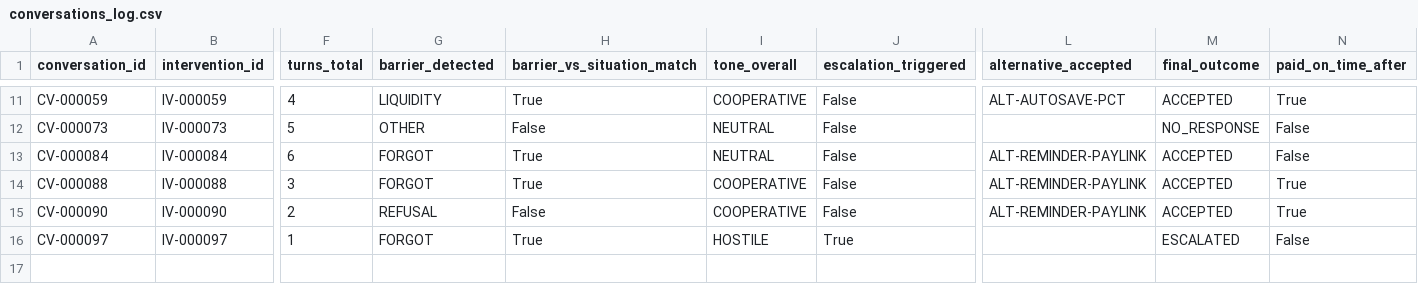
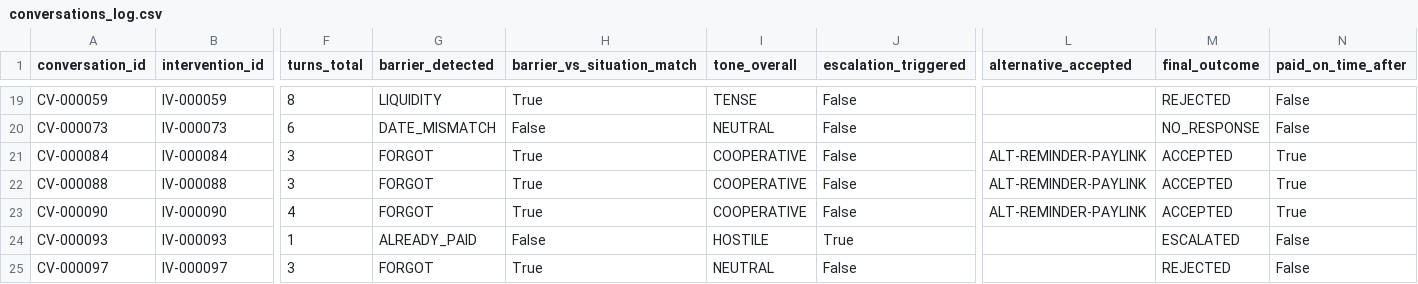
Before and after one commit to celestemendez007/Syntropy, a CSV file: research/ba_a_tiempo/data/interactions/conversations_log.csv, drawn as a sheet; only a part is shown, gaps mark what is left out; addresses are those after the commit; rows hold the shown columns only; the diff covers the shown part only; the diff names each change by its address in the sheet, - before the commit and + after, or states it on an @@ line.

```diff
--- a/research/ba_a_tiempo/data/interactions/conversations_log.csv
+++ b/research/ba_a_tiempo/data/interactions/conversations_log.csv
-F19 (turns_total): 4
+F19 (turns_total): 8
-I19 (tone_overall): COOPERATIVE
+I19 (tone_overall): TENSE
-L19 (alternative_accepted): ALT-AUTOSAVE-PCT
+L19 (alternative_accepted): (empty)
-M19 (final_outcome): ACCEPTED
+M19 (final_outcome): REJECTED
-N19 (paid_on_time_after): True
+N19 (paid_on_time_after): False
-F20 (turns_total): 5
+F20 (turns_total): 6
-G20 (barrier_detected): OTHER
+G20 (barrier_detected): DATE_MISMATCH
-F21 (turns_total): 6
+F21 (turns_total): 3
-I21 (tone_overall): NEUTRAL
+I21 (tone_overall): COOPERATIVE
-N21 (paid_on_time_after): False
+N21 (paid_on_time_after): True
-F23 (turns_total): 2
+F23 (turns_total): 4
-G23 (barrier_detected): REFUSAL
+G23 (barrier_detected): FORGOT
-H23 (barrier_vs_situation_match): False
+H23 (barrier_vs_situation_match): True
+row 24: CV-000093 | IV-000093 | 1 | ALREADY_PAID | False | HOSTILE | True |  | ESCALATED | False
-F25 (turns_total): 1
+F25 (turns_total): 3
-I25 (tone_overall): HOSTILE
+I25 (tone_overall): NEUTRAL
-J25 (escalation_triggered): True
+J25 (escalation_triggered): False
-M25 (final_outcome): ESCALATED
+M25 (final_outcome): REJECTED
```
Also changed, not shown: 8 added rows and 26 edited cells elsewhere in this file, research/ba_a_tiempo/data/interactions/interventions_log.csv, 18 other files.
